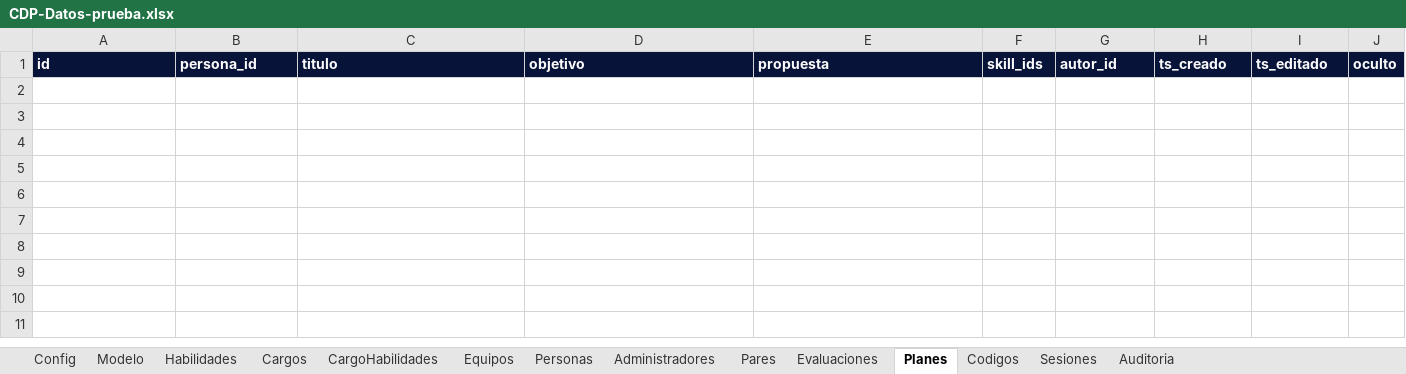
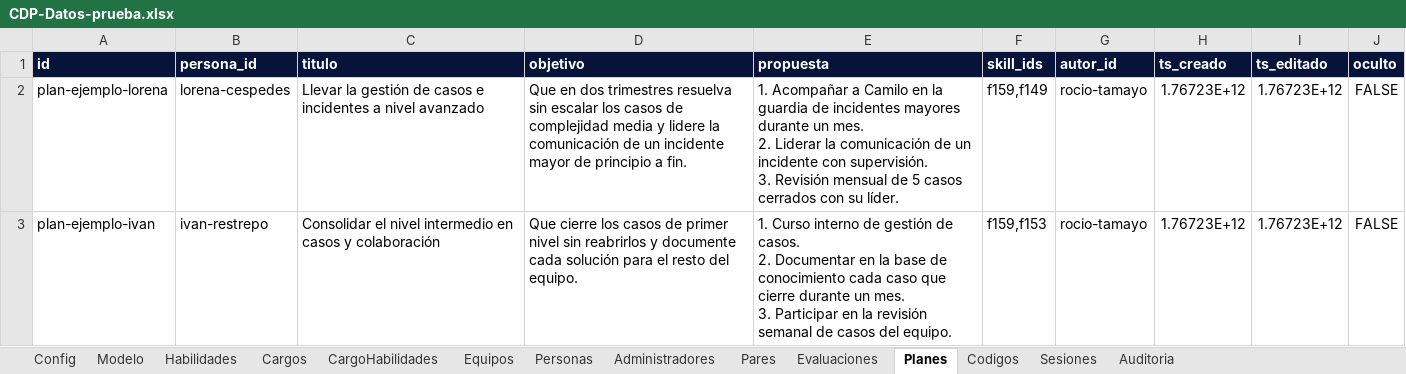
Before and after one commit to Appgate-Tech-Docs/career-development, an Excel workbook: excel/CDP-Datos-prueba.xlsx, sheet Planes, drawn as a sheet; values as stored, in another font and other column widths than the file's, no borders; table styles not drawn; ↵ is a line break in a cell; the diff names each change by its address in the sheet, - before the commit and + after, or states it on an @@ line.

```diff
--- a/excel/CDP-Datos-prueba.xlsx (sheet Planes)
+++ b/excel/CDP-Datos-prueba.xlsx (sheet Planes)
+row 2: plan-ejemplo-lorena | lorena-cespedes | Llevar la gestión de casos e incidentes a nivel avanzado | Que en dos trimestres resuelva sin escalar los casos de complejidad media y lidere la comunicación de un incidente mayor de principio a fin. | 1. Acompañar a Camilo en la guardia de incidentes mayores durante un mes. ↵ 2. Liderar la comunicación de un incidente con supervisión. ↵ 3. Revisión mensual de 5 casos cerrados con su líder. | f159,f149 | rocio-tamayo | 1.76723E+12 | 1.76723E+12 | FALSE
+row 3: plan-ejemplo-ivan | ivan-restrepo | Consolidar el nivel intermedio en casos y colaboración | Que cierre los casos de primer nivel sin reabrirlos y documente cada solución para el resto del equipo. | 1. Curso interno de gestión de casos. ↵ 2. Documentar en la base de conocimiento cada caso que cierre durante un mes. ↵ 3. Participar en la revisión semanal de casos del equipo. | f159,f153 | rocio-tamayo | 1.76723E+12 | 1.76723E+12 | FALSE
```
Also changed, not shown: 2 other files.
